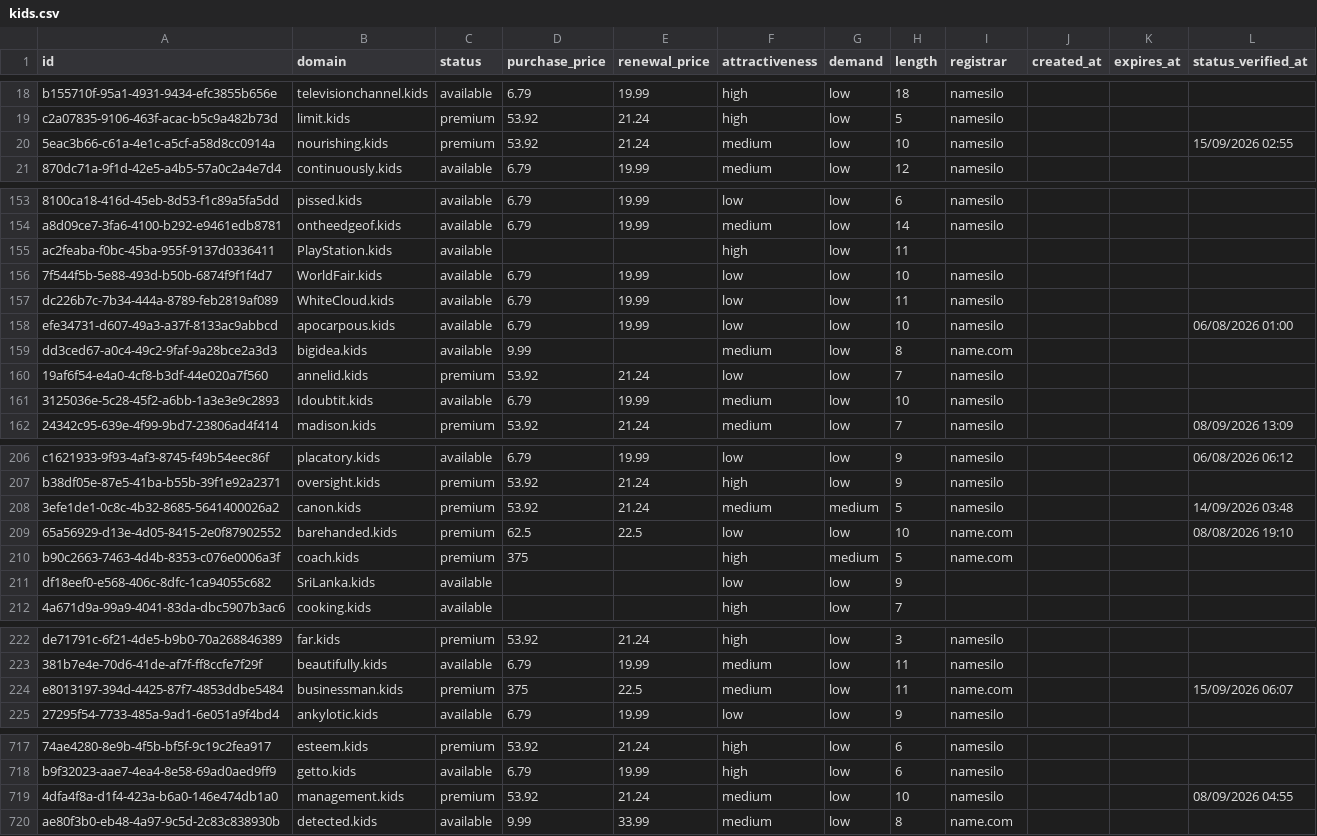
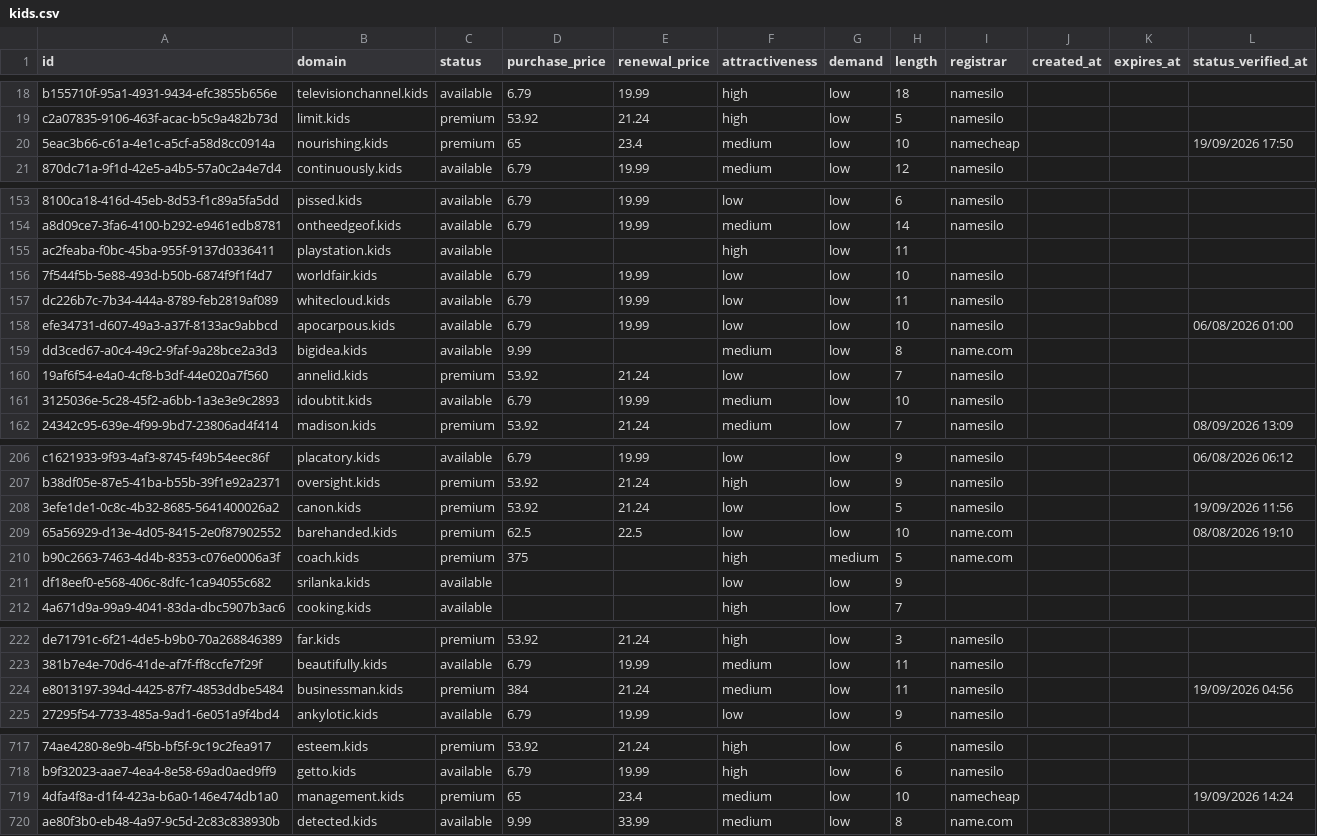
Before and after one commit to UniqueDomains/kids-oneword-domains, a CSV file: kids.csv, drawn as a sheet; only a part is shown, gaps mark what is left out; the diff covers the shown part only; the diff names each change by its address in the sheet, - before the commit and + after, or states it on an @@ line.

Commit message:
Domains update

```diff
--- a/kids.csv
+++ b/kids.csv
-D20 (purchase_price): 53.92
+D20 (purchase_price): 65
-E20 (renewal_price): 21.24
+E20 (renewal_price): 23.4
-I20 (registrar): namesilo
+I20 (registrar): namecheap
-L20 (status_verified_at): 15/09/2026 02:55
+L20 (status_verified_at): 19/09/2026 17:50
-B155 (domain): PlayStation.kids
+B155 (domain): playstation.kids
-B156 (domain): WorldFair.kids
+B156 (domain): worldfair.kids
-B157 (domain): WhiteCloud.kids
+B157 (domain): whitecloud.kids
-B161 (domain): Idoubtit.kids
+B161 (domain): idoubtit.kids
-F208 (attractiveness): medium
+F208 (attractiveness): low
-G208 (demand): medium
+G208 (demand): low
-L208 (status_verified_at): 14/09/2026 03:48
+L208 (status_verified_at): 19/09/2026 11:56
-B211 (domain): SriLanka.kids
+B211 (domain): srilanka.kids
-D224 (purchase_price): 375
+D224 (purchase_price): 384
-E224 (renewal_price): 22.5
+E224 (renewal_price): 21.24
-I224 (registrar): name.com
+I224 (registrar): namesilo
-L224 (status_verified_at): 15/09/2026 06:07
+L224 (status_verified_at): 19/09/2026 04:56
-D719 (purchase_price): 53.92
+D719 (purchase_price): 65
-E719 (renewal_price): 21.24
+E719 (renewal_price): 23.4
-I719 (registrar): namesilo
+I719 (registrar): namecheap
-L719 (status_verified_at): 08/09/2026 04:55
+L719 (status_verified_at): 19/09/2026 14:24
```
Also changed, not shown: 1 added row, 1 removed row and 74 edited cells elsewhere in this file, 4 other files.
